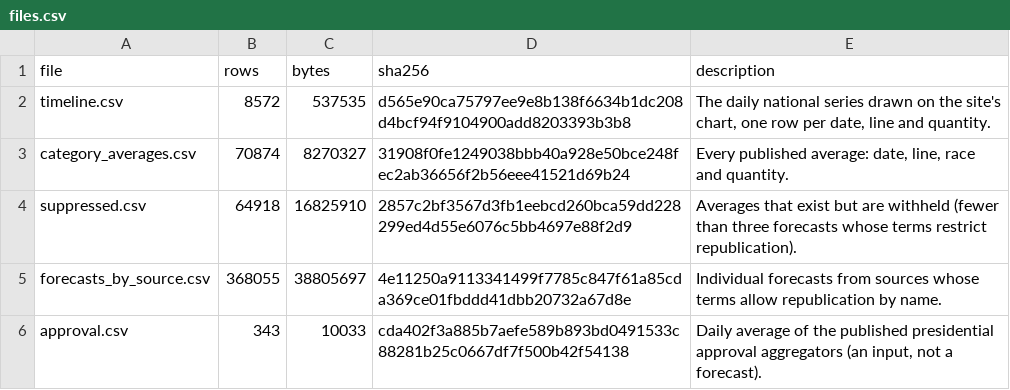
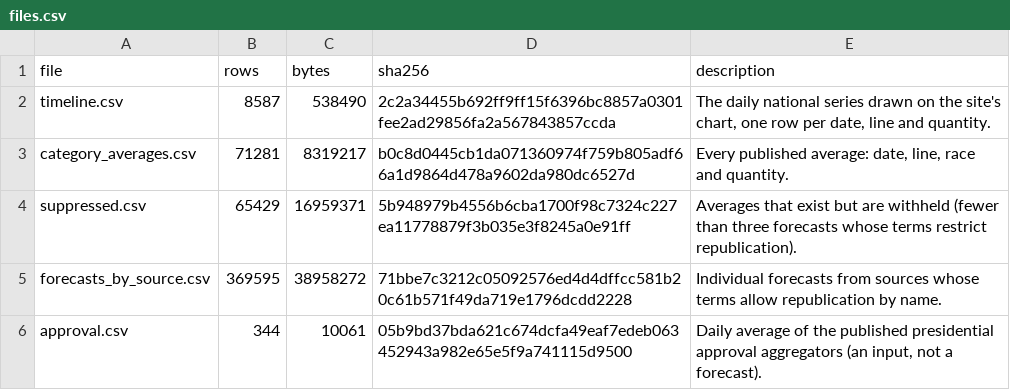
Before and after one commit to kevin-deluca-polisci/KD-website, a CSV file: forecast/archive/2026/files.csv, drawn as a sheet.

```diff
--- a/forecast/archive/2026/files.csv
+++ b/forecast/archive/2026/files.csv
@@ -1,6 +1,6 @@
 file,rows,bytes,sha256,description
-timeline.csv,8572,537535,d565e90ca75797ee9e8b138f6634b1dc208d4bcf94f9104900add8203393b3b8,"The daily national series drawn on the site's chart, one row per date, line and quantity."
-category_averages.csv,70874,8270327,31908f0fe1249038bbb40a928e50bce248fec2ab36656f2b56eee41521d69b24,"Every published average: date, line, race and quantity."
-suppressed.csv,64918,16825910,2857c2bf3567d3fb1eebcd260bca59dd228299ed4d55e6076c5bb4697e88f2d9,Averages that exist but are withheld (fewer than three forecasts whose terms restrict republication).
-forecasts_by_source.csv,368055,38805697,4e11250a9113341499f7785c847f61a85cda369ce01fbddd41dbb20732a67d8e,Individual forecasts from sources whose terms allow republication by name.
-approval.csv,343,10033,cda402f3a885b7aefe589b893bd0491533c88281b25c0667df7f500b42f54138,"Daily average of the published presidential approval aggregators (an input, not a forecast)."
+timeline.csv,8587,538490,2c2a34455b692ff9ff15f6396bc8857a0301fee2ad29856fa2a567843857ccda,"The daily national series drawn on the site's chart, one row per date, line and quantity."
+category_averages.csv,71281,8319217,b0c8d0445cb1da071360974f759b805adf66a1d9864d478a9602da980dc6527d,"Every published average: date, line, race and quantity."
+suppressed.csv,65429,16959371,5b948979b4556b6cba1700f98c7324c227ea11778879f3b035e3f8245a0e91ff,Averages that exist but are withheld (fewer than three forecasts whose terms restrict republication).
+forecasts_by_source.csv,369595,38958272,71bbe7c3212c05092576ed4d4dffcc581b20c61b571f49da719e1796dcdd2228,Individual forecasts from sources whose terms allow republication by name.
+approval.csv,344,10061,05b9bd37bda621c674dcfa49eaf7edeb063452943a982e65e5f9a741115d9500,"Daily average of the published presidential approval aggregators (an input, not a forecast)."
```
Also changed, not shown: forecast/archive/2026/approval.csv, forecast/archive/2026/timeline.csv, 16 other files.
